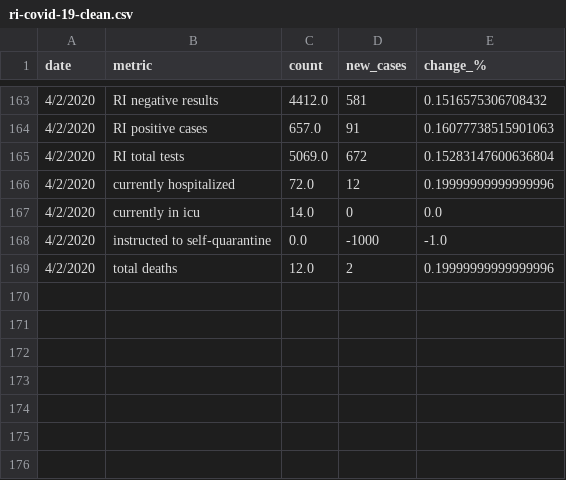
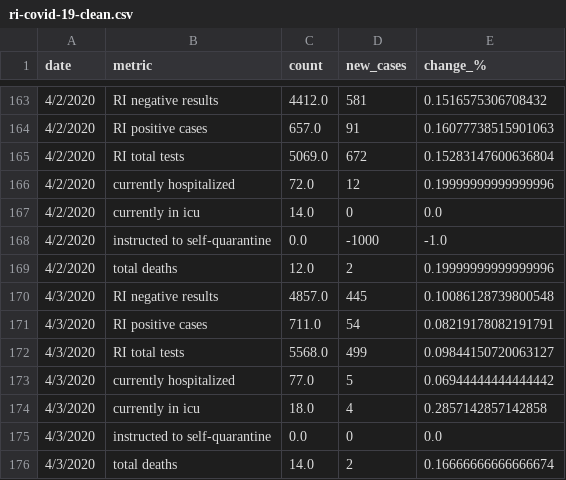
Before and after one commit to SmirkyGraphs/ri-covid19-updates, a CSV file: data/clean/ri-covid-19-clean.csv, drawn as a sheet; only a part is shown, gaps mark what is left out.

```diff
--- a/data/clean/ri-covid-19-clean.csv
+++ b/data/clean/ri-covid-19-clean.csv
@@ -169 +169,8 @@ date,metric,count,new_cases,change_%
 4/2/2020,total deaths,12.0,2,0.19999999999999996
+4/3/2020,RI negative results,4857.0,445,0.10086128739800548
+4/3/2020,RI positive cases,711.0,54,0.08219178082191791
+4/3/2020,RI total tests,5568.0,499,0.09844150720063127
+4/3/2020,currently hospitalized,77.0,5,0.06944444444444442
+4/3/2020,currently in icu,18.0,4,0.2857142857142858
+4/3/2020,instructed to self-quarantine,0.0,0,0.0
+4/3/2020,total deaths,14.0,2,0.16666666666666674
```
Also changed, not shown: data/raw/ri-covid-19.csv.
